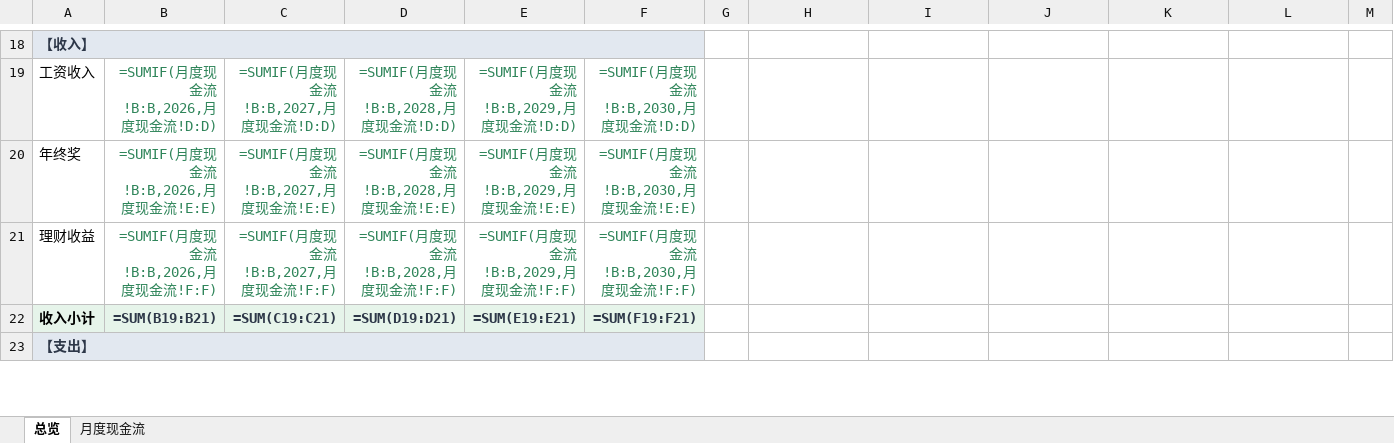
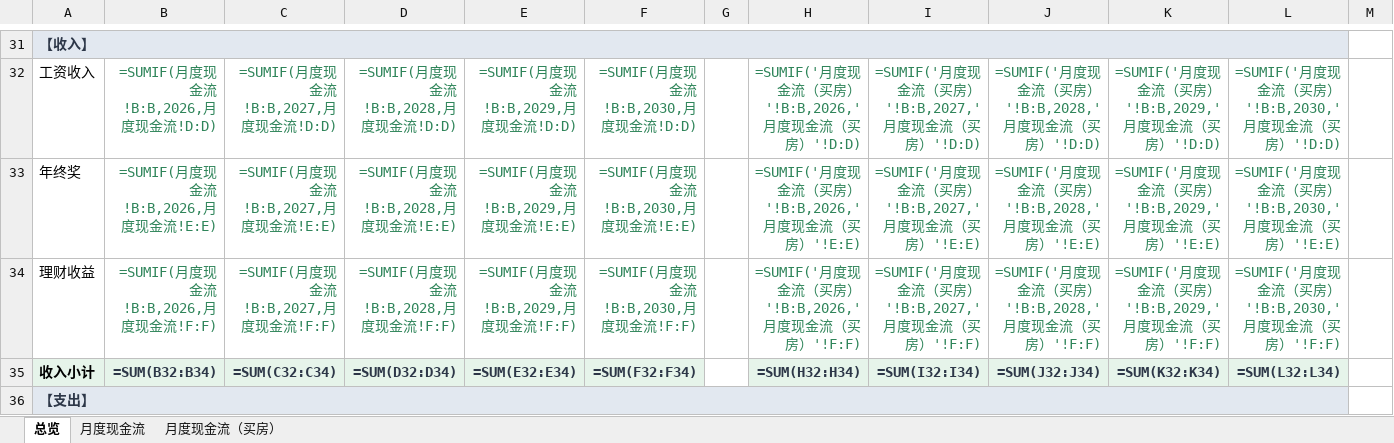
Before and after one commit to leytou/family-finance-webapp, an Excel workbook: 五年规划.xlsx, sheet 总览, drawn as a sheet; only a part is shown, gaps mark what is left out; values as stored, in another font and other column widths than the file's, no borders; formulas without a stored value are shown as written; removed rows and columns are numbered as before the commit, all else as after; the diff covers the shown part only; the diff names each change by its address in the sheet, - before the commit and + after, or states it on an @@ line.

```diff
--- a/五年规划.xlsx (sheet 总览)
+++ b/五年规划.xlsx (sheet 总览)
+sheet tab: 月度现金流（买房）
-A18:F18 merged
+A31:L31 merged
-H32: (empty)
+H32: =SUMIF('月度现金流（买房）'!B:B,2026,'月度现金流（买房）'!D:D)
-I32: (empty)
+I32: =SUMIF('月度现金流（买房）'!B:B,2027,'月度现金流（买房）'!D:D)
-J32: (empty)
+J32: =SUMIF('月度现金流（买房）'!B:B,2028,'月度现金流（买房）'!D:D)
-K32: (empty)
+K32: =SUMIF('月度现金流（买房）'!B:B,2029,'月度现金流（买房）'!D:D)
-L32: (empty)
+L32: =SUMIF('月度现金流（买房）'!B:B,2030,'月度现金流（买房）'!D:D)
-H33: (empty)
+H33: =SUMIF('月度现金流（买房）'!B:B,2026,'月度现金流（买房）'!E:E)
-I33: (empty)
+I33: =SUMIF('月度现金流（买房）'!B:B,2027,'月度现金流（买房）'!E:E)
-J33: (empty)
+J33: =SUMIF('月度现金流（买房）'!B:B,2028,'月度现金流（买房）'!E:E)
-K33: (empty)
+K33: =SUMIF('月度现金流（买房）'!B:B,2029,'月度现金流（买房）'!E:E)
-L33: (empty)
+L33: =SUMIF('月度现金流（买房）'!B:B,2030,'月度现金流（买房）'!E:E)
-H34: (empty)
+H34: =SUMIF('月度现金流（买房）'!B:B,2026,'月度现金流（买房）'!F:F)
-I34: (empty)
+I34: =SUMIF('月度现金流（买房）'!B:B,2027,'月度现金流（买房）'!F:F)
-J34: (empty)
+J34: =SUMIF('月度现金流（买房）'!B:B,2028,'月度现金流（买房）'!F:F)
-K34: (empty)
+K34: =SUMIF('月度现金流（买房）'!B:B,2029,'月度现金流（买房）'!F:F)
-L34: (empty)
+L34: =SUMIF('月度现金流（买房）'!B:B,2030,'月度现金流（买房）'!F:F)
-B35: =SUM(B19:B21)
+B35: =SUM(B32:B34)
-C35: =SUM(C19:C21)
+C35: =SUM(C32:C34)
-D35: =SUM(D19:D21)
+D35: =SUM(D32:D34)
-E35: =SUM(E19:E21)
+E35: =SUM(E32:E34)
-F35: =SUM(F19:F21)
+F35: =SUM(F32:F34)
-H35: (empty)
+H35: =SUM(H32:H34)
-H35:L35 fill: none
+H35:L35 fill: #E6F4EA
-I35: (empty)
+I35: =SUM(I32:I34)
-J35: (empty)
+J35: =SUM(J32:J34)
-K35: (empty)
+K35: =SUM(K32:K34)
-L35: (empty)
+L35: =SUM(L32:L34)
-A23:F23 merged
+A36:L36 merged
```
Also changed, not shown: 15 added rows, 74 edited cells, cell formats and merged cells elsewhere in this sheet.
